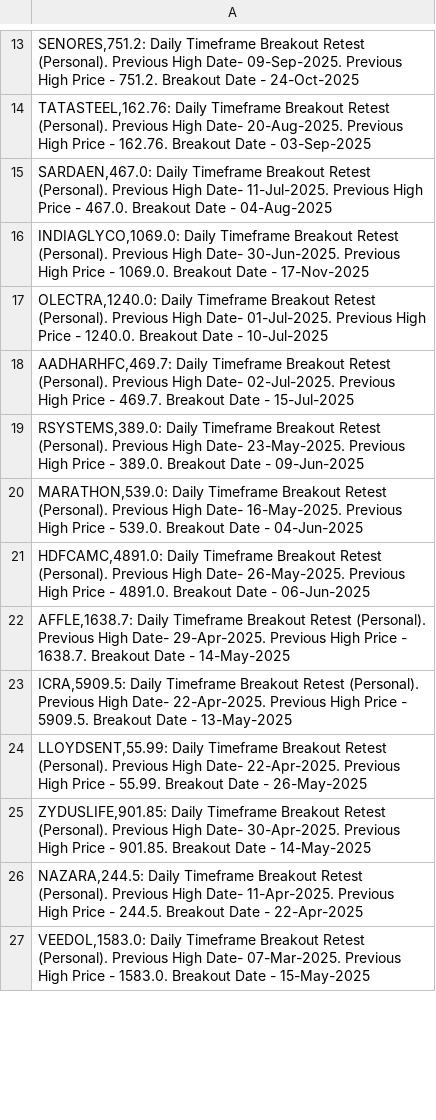
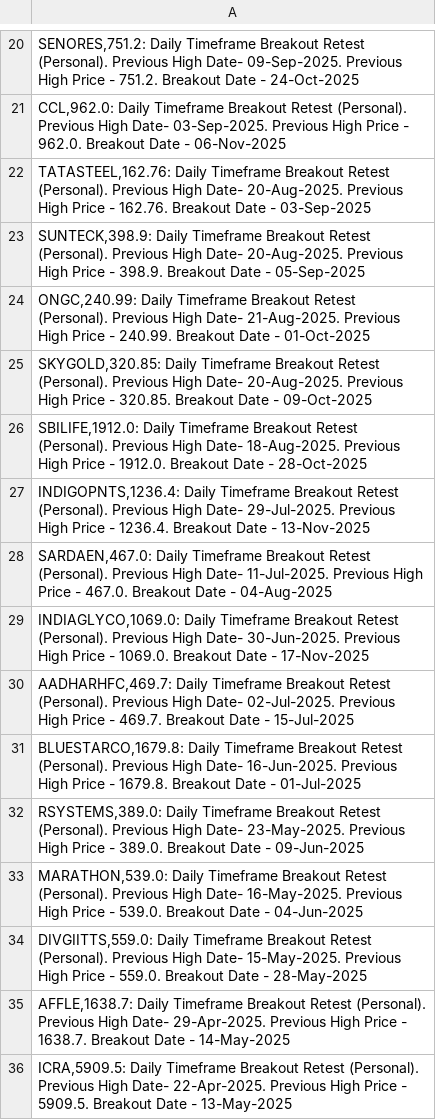
Before and after one commit to vibats/Daily_Notification_Data, a CSV file: Email_Notification_Data/Daily_Timeframe_Breakout_Retest_Personal.csv, drawn as a sheet; only a part is shown, gaps mark what is left out; the shorter side is filled out with more unchanged rows; the diff covers the shown part only.

```diff
--- a/Email_Notification_Data/Daily_Timeframe_Breakout_Retest_Personal.csv
+++ b/Email_Notification_Data/Daily_Timeframe_Breakout_Retest_Personal.csv
@@ -13,10 +20,16 @@
 "SENORES,751.2: Daily Timeframe Breakout Retest (Personal). Previous High Date- 09-Sep-2025. Previous High Price - 751.2. Breakout Date - 24-Oct-2025"
+"CCL,962.0: Daily Timeframe Breakout Retest (Personal). Previous High Date- 03-Sep-2025. Previous High Price - 962.0. Breakout Date - 06-Nov-2025"
 "TATASTEEL,162.76: Daily Timeframe Breakout Retest (Personal). Previous High Date- 20-Aug-2025. Previous High Price - 162.76. Breakout Date - 03-Sep-2025"
+"SUNTECK,398.9: Daily Timeframe Breakout Retest (Personal). Previous High Date- 20-Aug-2025. Previous High Price - 398.9. Breakout Date - 05-Sep-2025"
+"ONGC,240.99: Daily Timeframe Breakout Retest (Personal). Previous High Date- 21-Aug-2025. Previous High Price - 240.99. Breakout Date - 01-Oct-2025"
+"SKYGOLD,320.85: Daily Timeframe Breakout Retest (Personal). Previous High Date- 20-Aug-2025. Previous High Price - 320.85. Breakout Date - 09-Oct-2025"
+"SBILIFE,1912.0: Daily Timeframe Breakout Retest (Personal). Previous High Date- 18-Aug-2025. Previous High Price - 1912.0. Breakout Date - 28-Oct-2025"
+"INDIGOPNTS,1236.4: Daily Timeframe Breakout Retest (Personal). Previous High Date- 29-Jul-2025. Previous High Price - 1236.4. Breakout Date - 13-Nov-2025"
 "SARDAEN,467.0: Daily Timeframe Breakout Retest (Personal). Previous High Date- 11-Jul-2025. Previous High Price - 467.0. Breakout Date - 04-Aug-2025"
 "INDIAGLYCO,1069.0: Daily Timeframe Breakout Retest (Personal). Previous High Date- 30-Jun-2025. Previous High Price - 1069.0. Breakout Date - 17-Nov-2025"
-"OLECTRA,1240.0: Daily Timeframe Breakout Retest (Personal). Previous High Date- 01-Jul-2025. Previous High Price - 1240.0. Breakout Date - 10-Jul-2025"
 "AADHARHFC,469.7: Daily Timeframe Breakout Retest (Personal). Previous High Date- 02-Jul-2025. Previous High Price - 469.7. Breakout Date - 15-Jul-2025"
+"BLUESTARCO,1679.8: Daily Timeframe Breakout Retest (Personal). Previous High Date- 16-Jun-2025. Previous High Price - 1679.8. Breakout Date - 01-Jul-2025"
 "RSYSTEMS,389.0: Daily Timeframe Breakout Retest (Personal). Previous High Date- 23-May-2025. Previous High Price - 389.0. Breakout Date - 09-Jun-2025"
 "MARATHON,539.0: Daily Timeframe Breakout Retest (Personal). Previous High Date- 16-May-2025. Previous High Price - 539.0. Breakout Date - 04-Jun-2025"
-"HDFCAMC,4891.0: Daily Timeframe Breakout Retest (Personal). Previous High Date- 26-May-2025. Previous High Price - 4891.0. Breakout Date - 06-Jun-2025"
+"DIVGIITTS,559.0: Daily Timeframe Breakout Retest (Personal). Previous High Date- 15-May-2025. Previous High Price - 559.0. Breakout Date - 28-May-2025"
 "AFFLE,1638.7: Daily Timeframe Breakout Retest (Personal). Previous High Date- 29-Apr-2025. Previous High Price - 1638.7. Breakout Date - 14-May-2025"
```
Also changed, not shown: 13 added rows and 5 edited cells elsewhere in this file, Email_Notification_Data/Daily_TimeFrame_Horizontal_Support.csv, Email_Notification_Data/Daily_TimeFrame_Horizontal_Support_30_Days.csv.
